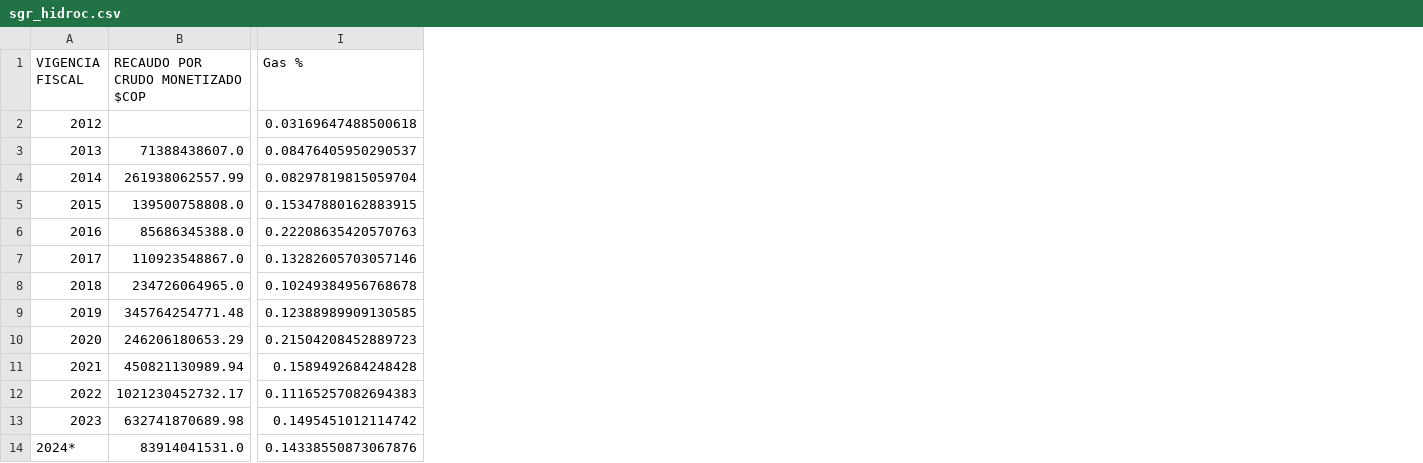
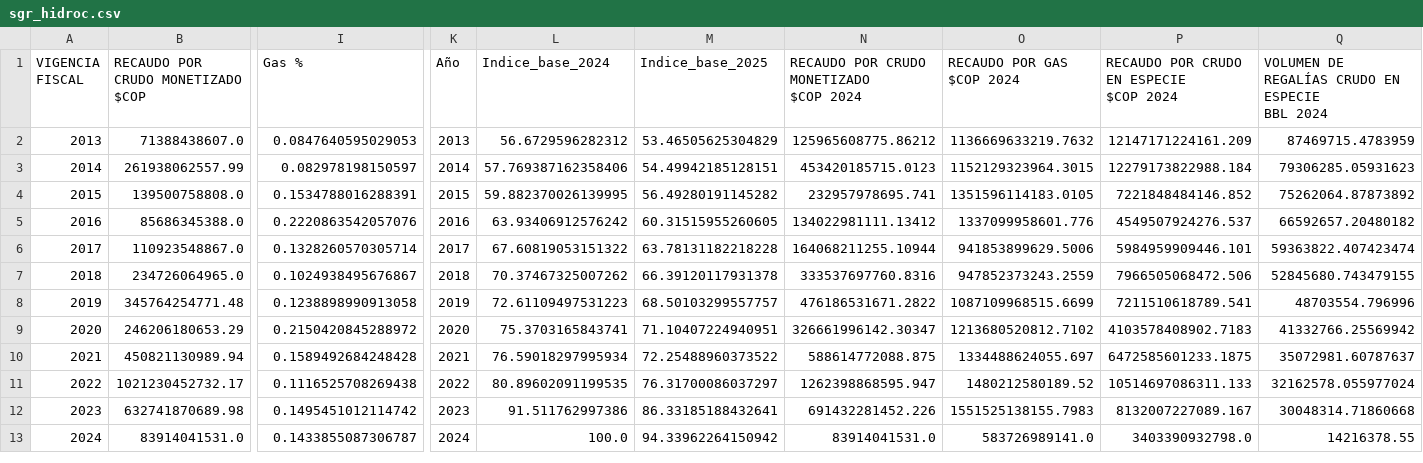
Before and after one commit to cortizbon/sgr_ofiscal, a CSV file: datasets/sgr_hidroc.csv, drawn as a sheet; only a part is shown, gaps mark what is left out; removed rows and columns are numbered as before the commit, all else as after; rows hold the shown columns only; ↵ is a line break in a cell; the diff covers the shown part only; the diff names each change by its address in the sheet, - before the commit and + after, or states it on an @@ line.

```diff
--- a/datasets/sgr_hidroc.csv
+++ b/datasets/sgr_hidroc.csv
+column K (Año), rows 2-13: 2013 | 2014 | 2015 | 2016 | 2017 | 2018 | 2019 | 2020 | 2021 | 2022 | 2023 | 2024
+column L (Indice_base_2024), rows 2-13: 56.6729596282312 | 57.769387162358406 | 59.882370026139995 | 63.93406912576242 | 67.60819053151322 | 70.37467325007262 | 72.61109497531223 | 75.3703165843741 | 76.59018297995934 | 80.89602091199535 | 91.511762997386 | 100.0
+column M (Indice_base_2025), rows 2-13: 53.46505625304829 | 54.49942185128151 | 56.49280191145282 | 60.31515955260605 | 63.78131182218228 | 66.39120117931378 | 68.50103299557757 | 71.10407224940951 | 72.25488960373522 | 76.31700086037297 | 86.33185188432641 | 94.33962264150942
+column N, rows 1-13: RECAUDO POR CRUDO MONETIZADO ↵ $COP 2024 | 125965608775.86212 | 453420185715.0123 | 232957978695.741 | 134022981111.13412 | 164068211255.10944 | 333537697760.8316 | 476186531671.2822 | 326661996142.30347 | 588614772088.875 | 1262398868595.947 | 691432281452.226 | 83914041531.0
+column O (RECAUDO POR GAS $COP 2024), rows 2-13: 1136669633219.7632 | 1152129323964.3015 | 1351596114183.0105 | 1337099958601.776 | 941853899629.5006 | 947852373243.2559 | 1087109968515.6699 | 1213680520812.7102 | 1334488624055.697 | 1480212580189.52 | 1551525138155.7983 | 583726989141.0
+column P, rows 1-13: RECAUDO POR CRUDO EN ESPECIE ↵ $COP 2024 | 12147171224161.209 | 12279173822988.184 | 7221848484146.852 | 4549507924276.537 | 5984959909446.101 | 7966505068472.506 | 7211510618789.541 | 4103578408902.7183 | 6472585601233.1875 | 10514697086311.133 | 8132007227089.167 | 3403390932798.0
+column Q, rows 1-13: VOLUMEN DE REGALÍAS CRUDO EN ESPECIE ↵ BBL 2024 | 87469715.4783959 | 79306285.05931623 | 75262064.87873892 | 66592657.20480182 | 59363822.407423474 | 52845680.743479155 | 48703554.796996 | 41332766.25569942 | 35072981.60787637 | 32162578.055977024 | 30048314.71860668 | 14216378.55
-row 2: 2012 |  | 0.03169647488500618
-I2 (Gas %): 0.08476405950290537
+I2 (Gas %): 0.0847640595029053
-I3 (Gas %): 0.08297819815059704
+I3 (Gas %): 0.082978198150597
-I4 (Gas %): 0.15347880162883915
+I4 (Gas %): 0.1534788016288391
-I5 (Gas %): 0.22208635420570763
+I5 (Gas %): 0.2220863542057076
-I6 (Gas %): 0.13282605703057146
+I6 (Gas %): 0.1328260570305714
-I7 (Gas %): 0.10249384956768678
+I7 (Gas %): 0.1024938495676867
-I8 (Gas %): 0.12388989909130585
+I8 (Gas %): 0.1238898990913058
-I9 (Gas %): 0.21504208452889723
+I9 (Gas %): 0.2150420845288972
-I11 (Gas %): 0.11165257082694383
+I11 (Gas %): 0.1116525708269438
@@ column A (VIGENCIA FISCAL) renumbered from row 13 down @@
-I13 (Gas %): 0.14338550873067876
+I13 (Gas %): 0.1433855087306787
```
Also changed, not shown: 1 added column and 2 edited cells elsewhere in this file, datasets/ipc_basic.csv, 2 other files.
